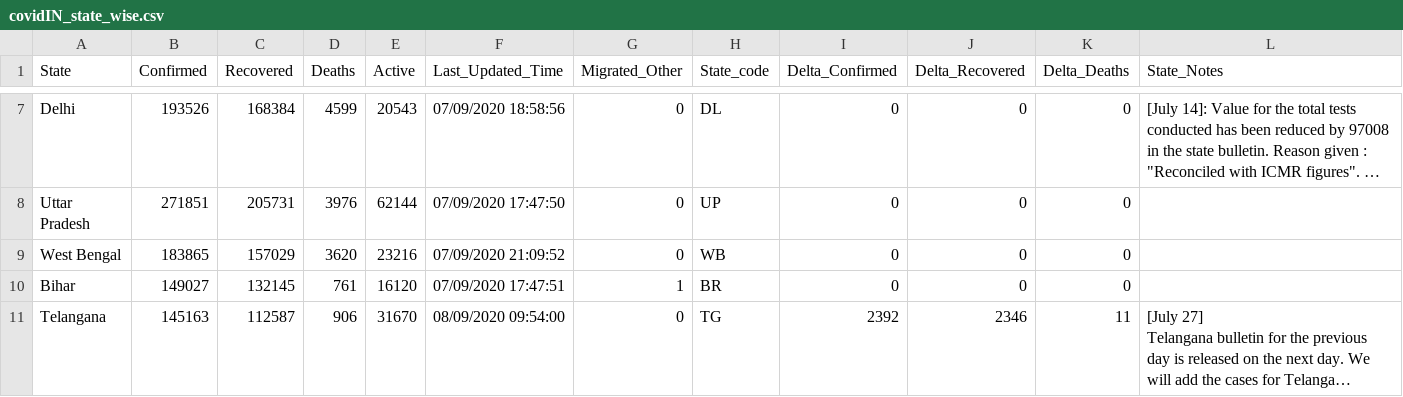
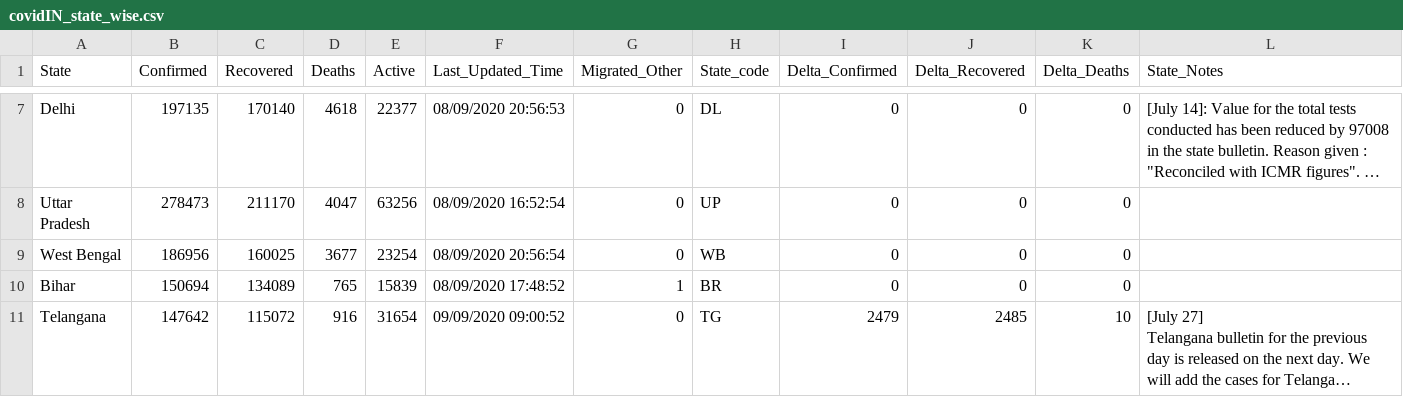
Before and after one commit to arya46/Covid-19-EDA, a CSV file: data/covidIN_state_wise.csv, drawn as a sheet; only a part is shown, gaps mark what is left out; long unchanged cells end in …; the diff covers the shown part only; the diff names each change by its address in the sheet, - before the commit and + after, or states it on an @@ line.

```diff
--- a/data/covidIN_state_wise.csv
+++ b/data/covidIN_state_wise.csv
-B7 (Confirmed): 193526
+B7 (Confirmed): 197135
-C7 (Recovered): 168384
+C7 (Recovered): 170140
-D7 (Deaths): 4599
+D7 (Deaths): 4618
-E7 (Active): 20543
+E7 (Active): 22377
-F7 (Last_Updated_Time): 07/09/2020 18:58:56
+F7 (Last_Updated_Time): 08/09/2020 20:56:53
-B8 (Confirmed): 271851
+B8 (Confirmed): 278473
-C8 (Recovered): 205731
+C8 (Recovered): 211170
-D8 (Deaths): 3976
+D8 (Deaths): 4047
-E8 (Active): 62144
+E8 (Active): 63256
-F8 (Last_Updated_Time): 07/09/2020 17:47:50
+F8 (Last_Updated_Time): 08/09/2020 16:52:54
-B9 (Confirmed): 183865
+B9 (Confirmed): 186956
-C9 (Recovered): 157029
+C9 (Recovered): 160025
-D9 (Deaths): 3620
+D9 (Deaths): 3677
-E9 (Active): 23216
+E9 (Active): 23254
-F9 (Last_Updated_Time): 07/09/2020 21:09:52
+F9 (Last_Updated_Time): 08/09/2020 20:56:54
-B10 (Confirmed): 149027
+B10 (Confirmed): 150694
-C10 (Recovered): 132145
+C10 (Recovered): 134089
-D10 (Deaths): 761
+D10 (Deaths): 765
-E10 (Active): 16120
+E10 (Active): 15839
-F10 (Last_Updated_Time): 07/09/2020 17:47:51
+F10 (Last_Updated_Time): 08/09/2020 17:48:52
-B11 (Confirmed): 145163
+B11 (Confirmed): 147642
-C11 (Recovered): 112587
+C11 (Recovered): 115072
-D11 (Deaths): 906
+D11 (Deaths): 916
-E11 (Active): 31670
+E11 (Active): 31654
-F11 (Last_Updated_Time): 08/09/2020 09:54:00
+F11 (Last_Updated_Time): 09/09/2020 09:00:52
-I11 (Delta_Confirmed): 2392
+I11 (Delta_Confirmed): 2479
-J11 (Delta_Recovered): 2346
+J11 (Delta_Recovered): 2485
-K11 (Delta_Deaths): 11
+K11 (Delta_Deaths): 10
```
Also changed, not shown: 154 edited cells elsewhere in this file, data/cases_ts.csv, data/covidIN_districtwise_current.csv, 2 other files.
